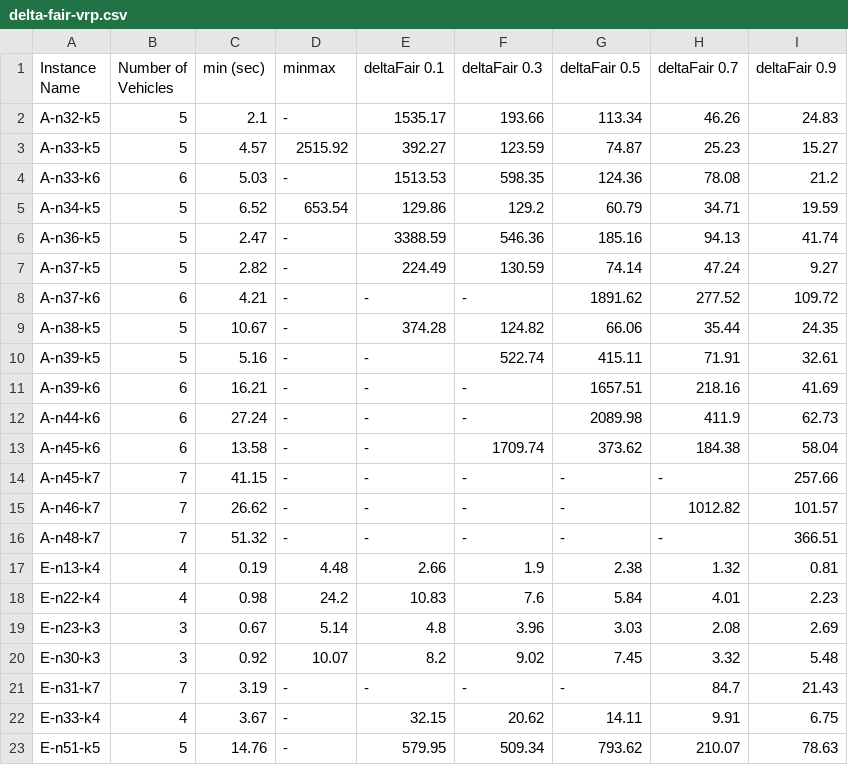
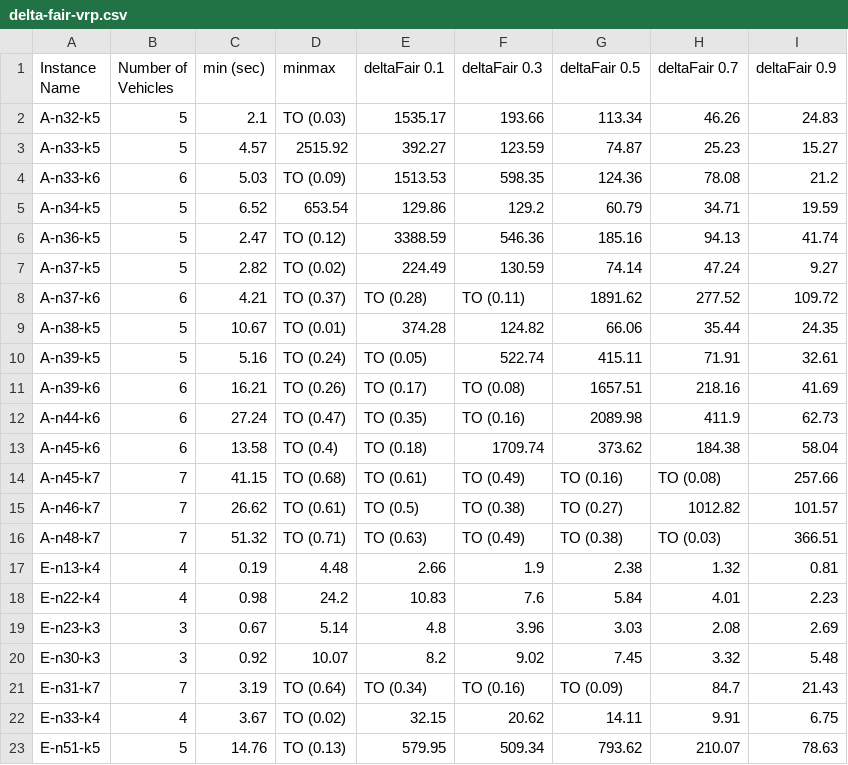
Before and after one commit to kaarthiksundar/FairMTSP, a CSV file: results/round-2/delta-fair-vrp.csv, drawn as a sheet.

```diff
--- a/results/round-2/delta-fair-vrp.csv
+++ b/results/round-2/delta-fair-vrp.csv
@@ -1,17 +1,17 @@
 Instance Name,Number of Vehicles,min (sec),minmax,deltaFair 0.1,deltaFair 0.3,deltaFair 0.5,deltaFair 0.7,deltaFair 0.9
-A-n32-k5,5,2.1,-,1535.17,193.66,113.34,46.26,24.83
+A-n32-k5,5,2.1,TO (0.03),1535.17,193.66,113.34,46.26,24.83
 A-n33-k5,5,4.57,2515.92,392.27,123.59,74.87,25.23,15.27
-A-n33-k6,6,5.03,-,1513.53,598.35,124.36,78.08,21.2
+A-n33-k6,6,5.03,TO (0.09),1513.53,598.35,124.36,78.08,21.2
 A-n34-k5,5,6.52,653.54,129.86,129.2,60.79,34.71,19.59
-A-n36-k5,5,2.47,-,3388.59,546.36,185.16,94.13,41.74
-A-n37-k5,5,2.82,-,224.49,130.59,74.14,47.24,9.27
-A-n37-k6,6,4.21,-,-,-,1891.62,277.52,109.72
-A-n38-k5,5,10.67,-,374.28,124.82,66.06,35.44,24.35
-A-n39-k5,5,5.16,-,-,522.74,415.11,71.91,32.61
-A-n39-k6,6,16.21,-,-,-,1657.51,218.16,41.69
-A-n44-k6,6,27.24,-,-,-,2089.98,411.9,62.73
-A-n45-k6,6,13.58,-,-,1709.74,373.62,184.38,58.04
-A-n45-k7,7,41.15,-,-,-,-,-,257.66
-A-n46-k7,7,26.62,-,-,-,-,1012.82,101.57
-A-n48-k7,7,51.32,-,-,-,-,-,366.51
+A-n36-k5,5,2.47,TO (0.12),3388.59,546.36,185.16,94.13,41.74
+A-n37-k5,5,2.82,TO (0.02),224.49,130.59,74.14,47.24,9.27
+A-n37-k6,6,4.21,TO (0.37),TO (0.28),TO (0.11),1891.62,277.52,109.72
+A-n38-k5,5,10.67,TO (0.01),374.28,124.82,66.06,35.44,24.35
+A-n39-k5,5,5.16,TO (0.24),TO (0.05),522.74,415.11,71.91,32.61
+A-n39-k6,6,16.21,TO (0.26),TO (0.17),TO (0.08),1657.51,218.16,41.69
+A-n44-k6,6,27.24,TO (0.47),TO (0.35),TO (0.16),2089.98,411.9,62.73
+A-n45-k6,6,13.58,TO (0.4),TO (0.18),1709.74,373.62,184.38,58.04
+A-n45-k7,7,41.15,TO (0.68),TO (0.61),TO (0.49),TO (0.16),TO (0.08),257.66
+A-n46-k7,7,26.62,TO (0.61),TO (0.5),TO (0.38),TO (0.27),1012.82,101.57
+A-n48-k7,7,51.32,TO (0.71),TO (0.63),TO (0.49),TO (0.38),TO (0.03),366.51
 E-n13-k4,4,0.19,4.48,2.66,1.9,2.38,1.32,0.81
@@ -20,4 +20,4 @@ E-n23-k3,3,0.67,5.14,4.8,3.96,3.03,2.08,2.69
 E-n30-k3,3,0.92,10.07,8.2,9.02,7.45,3.32,5.48
-E-n31-k7,7,3.19,-,-,-,-,84.7,21.43
-E-n33-k4,4,3.67,-,32.15,20.62,14.11,9.91,6.75
-E-n51-k5,5,14.76,-,579.95,509.34,793.62,210.07,78.63
+E-n31-k7,7,3.19,TO (0.64),TO (0.34),TO (0.16),TO (0.09),84.7,21.43
+E-n33-k4,4,3.67,TO (0.02),32.15,20.62,14.11,9.91,6.75
+E-n51-k5,5,14.76,TO (0.13),579.95,509.34,793.62,210.07,78.63
```
Also changed, not shown: results/round-2/eps-fair-vrp.csv, results/round-2/minmaxFair_final.csv, 8 other files.
